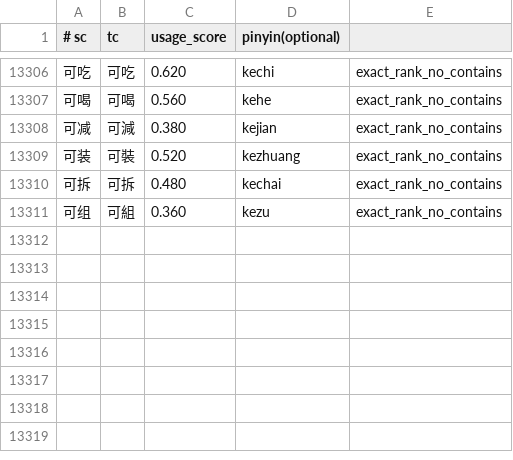
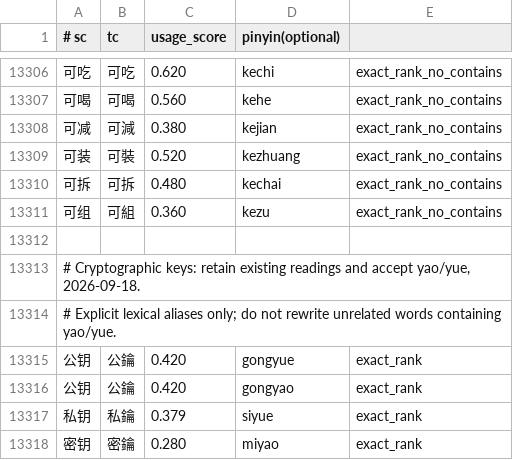
Before and after one commit to shenmin/cassotis-lexicon, a TSV file: manifests/curated_daily_supplement_phrases.tsv, drawn as a sheet; only a part is shown, gaps mark what is left out; the diff names each change by its address in the sheet, - before the commit and + after, or states it on an @@ line.

Commit message:
Add yao and yue readings for cryptographic keys

```diff
--- a/manifests/curated_daily_supplement_phrases.tsv
+++ b/manifests/curated_daily_supplement_phrases.tsv
+row 13312: (empty)
+row 13313: # Cryptographic keys: retain existing readings and accept yao/yue, 2026-09-18.
+row 13314: # Explicit lexical aliases only; do not rewrite unrelated words containing yao/yue.
+row 13315: 公钥 | 公鑰 | 0.420 | gongyue | exact_rank
+row 13316: 公钥 | 公鑰 | 0.420 | gongyao | exact_rank
+row 13317: 私钥 | 私鑰 | 0.379 | siyue | exact_rank
+row 13318: 密钥 | 密鑰 | 0.280 | miyao | exact_rank
```
Also changed, not shown: manifests/regression_samples.sc.tsv, manifests/regression_samples.tc.tsv, 8 other files.
